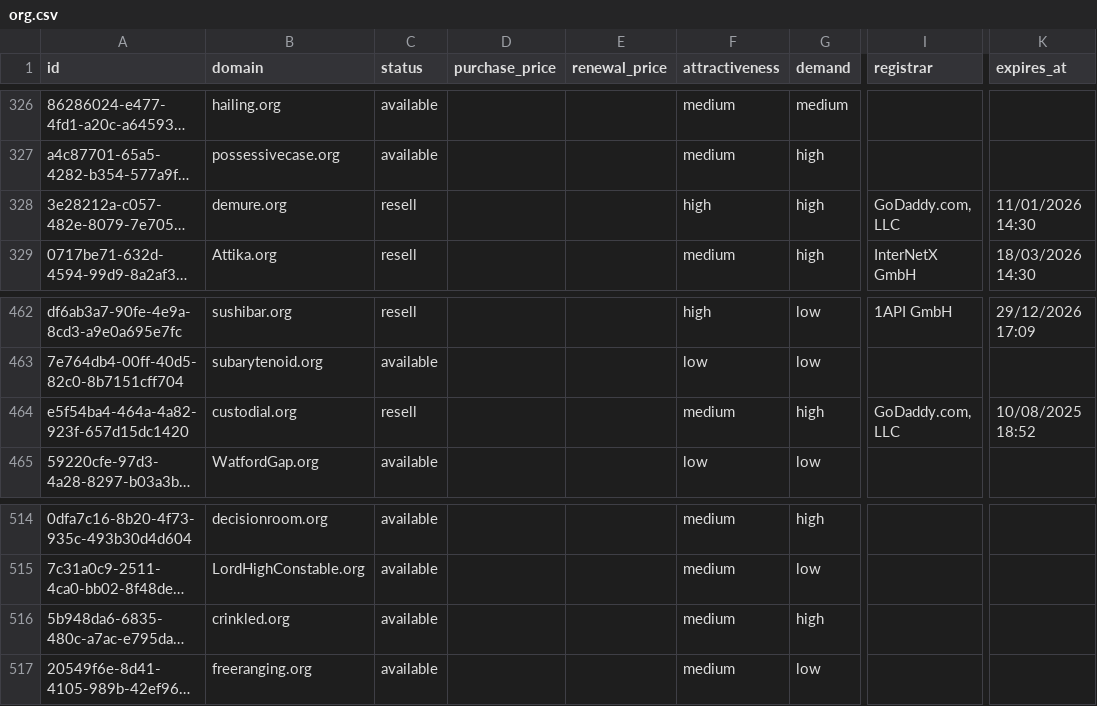
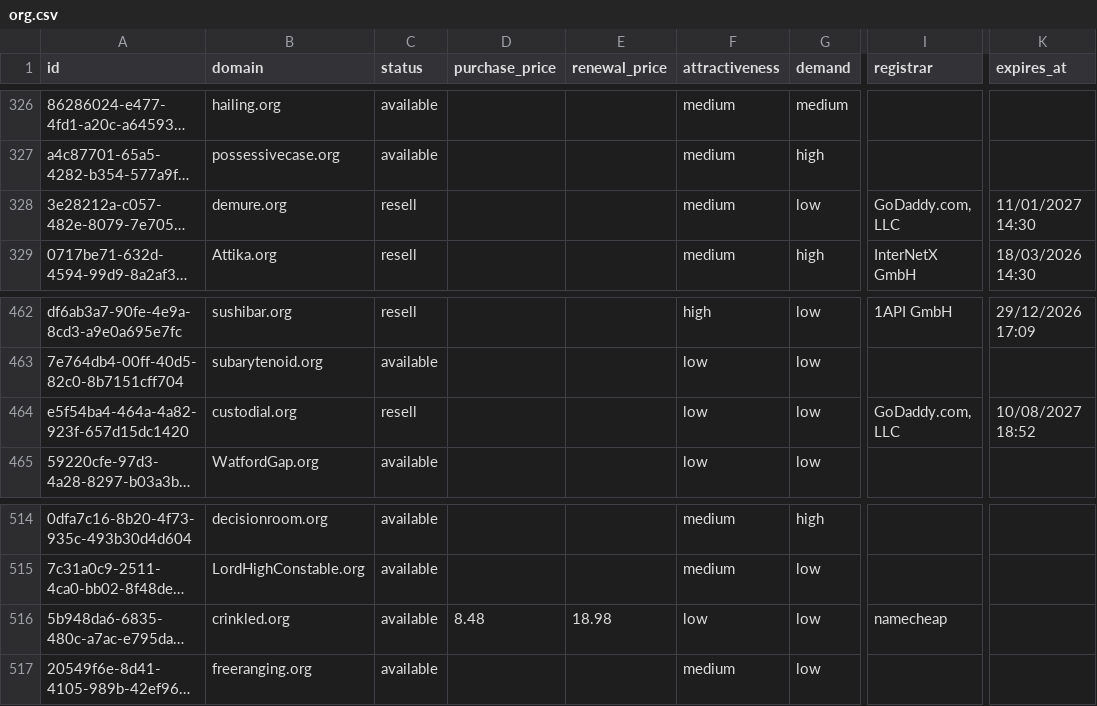
Before and after one commit to UniqueDomains/org-oneword-domains, a CSV file: org.csv, drawn as a sheet; only a part is shown, gaps mark what is left out; long unchanged cells end in …; the diff names each change by its address in the sheet, - before the commit and + after, or states it on an @@ line.

Commit message:
Domains update

```diff
--- a/org.csv
+++ b/org.csv
-F328 (attractiveness): high
+F328 (attractiveness): medium
-G328 (demand): high
+G328 (demand): low
-K328 (expires_at): 11/01/2026 14:30
+K328 (expires_at): 11/01/2027 14:30
-F464 (attractiveness): medium
+F464 (attractiveness): low
-G464 (demand): high
+G464 (demand): low
-K464 (expires_at): 10/08/2025 18:52
+K464 (expires_at): 10/08/2027 18:52
-D516 (purchase_price): (empty)
+D516 (purchase_price): 8.48
-E516 (renewal_price): (empty)
+E516 (renewal_price): 18.98
-F516 (attractiveness): medium
+F516 (attractiveness): low
-G516 (demand): high
+G516 (demand): low
-I516 (registrar): (empty)
+I516 (registrar): namecheap
```
Also changed, not shown: 4 other files.
